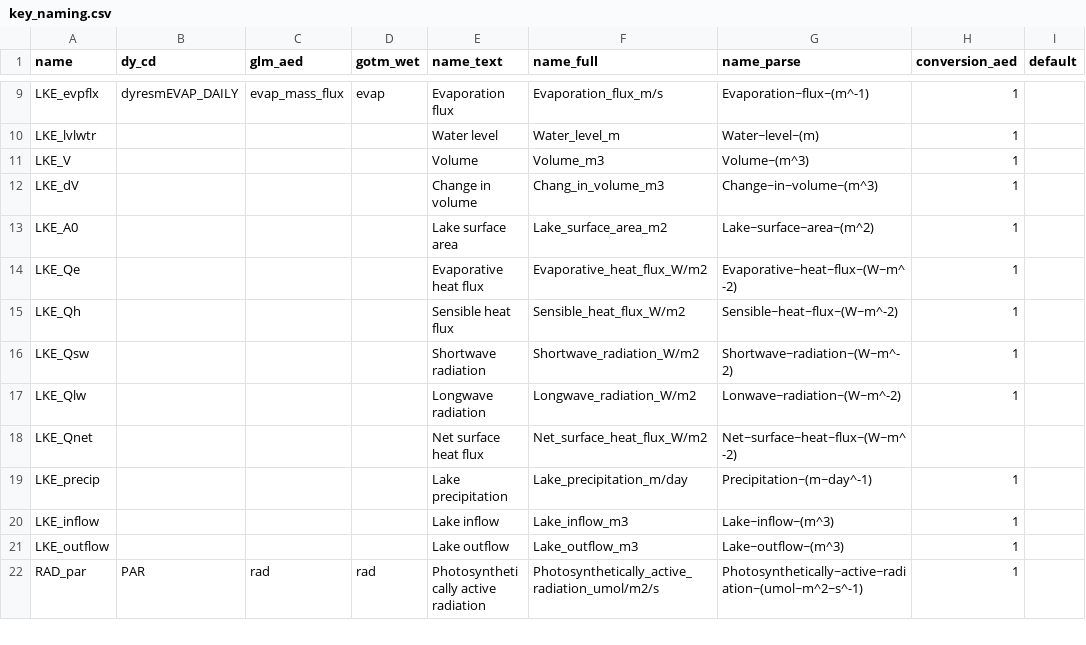
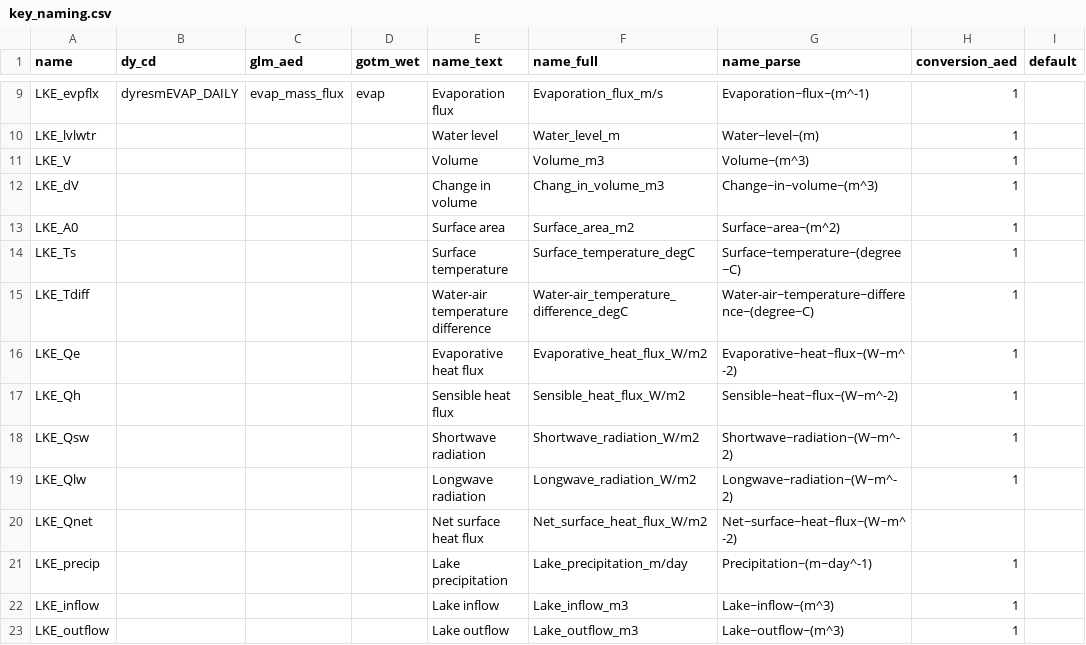
Before and after one commit to limnotrack/AEME, a CSV file: data-raw/key_naming.csv, drawn as a sheet; only a part is shown, gaps mark what is left out; the shorter side is filled out with more unchanged rows.

Commit message:
Add new vars and fix typos

```diff
--- a/data-raw/key_naming.csv
+++ b/data-raw/key_naming.csv
@@ -12,3 +12,5 @@ LKE_V,,,,Volume,Volume_m3,Volume~(m^3),1,
 LKE_dV,,,,Change in volume,Chang_in_volume_m3,Change~in~volume~(m^3),1,
-LKE_A0,,,,Lake surface area,Lake_surface_area_m2,Lake~surface~area~(m^2),1,
+LKE_A0,,,,Surface area,Surface_area_m2,Surface~area~(m^2),1,
+LKE_Ts,,,,Surface temperature,Surface_temperature_degC,Surface~temperature~(degree~C),1,
+LKE_Tdiff,,,,Water-air temperature difference,Water-air_temperature_difference_degC,Water-air~temperature~difference~(degree~C),1,
 LKE_Qe,,,,Evaporative heat flux,Evaporative_heat_flux_W/m2,Evaporative~heat~flux~(W~m^-2),1,
@@ -16,3 +18,3 @@ LKE_Qh,,,,Sensible heat flux,Sensible_heat_flux_W/m2,Sensible~heat~flux~(W~m^-2)
 LKE_Qsw,,,,Shortwave radiation,Shortwave_radiation_W/m2,Shortwave~radiation~(W~m^-2),1,
-LKE_Qlw,,,,Longwave radiation,Longwave_radiation_W/m2,Lonwave~radiation~(W~m^-2),1,
+LKE_Qlw,,,,Longwave radiation,Longwave_radiation_W/m2,Longwave~radiation~(W~m^-2),1,
 LKE_Qnet,,,,Net surface heat flux,Net_surface_heat_flux_W/m2,Net~surface~heat~flux~(W~m^-2),,
```
Also changed, not shown: 1 other file.
